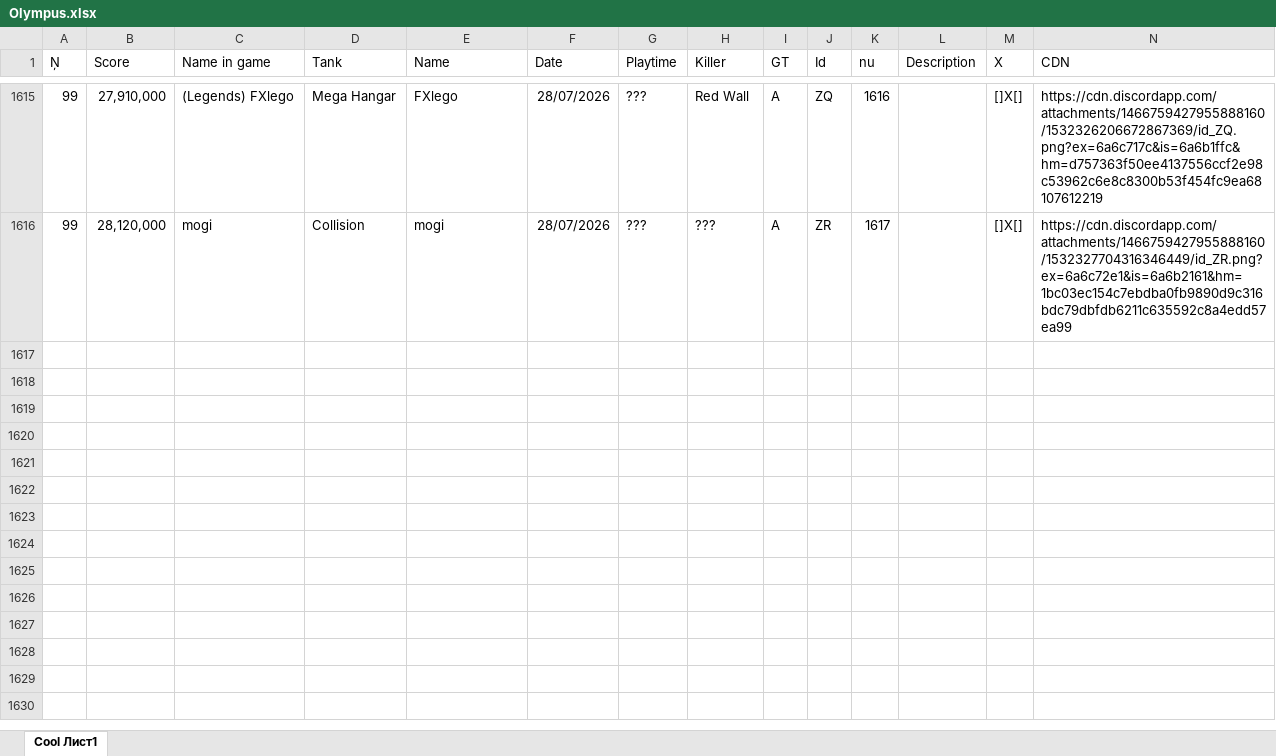
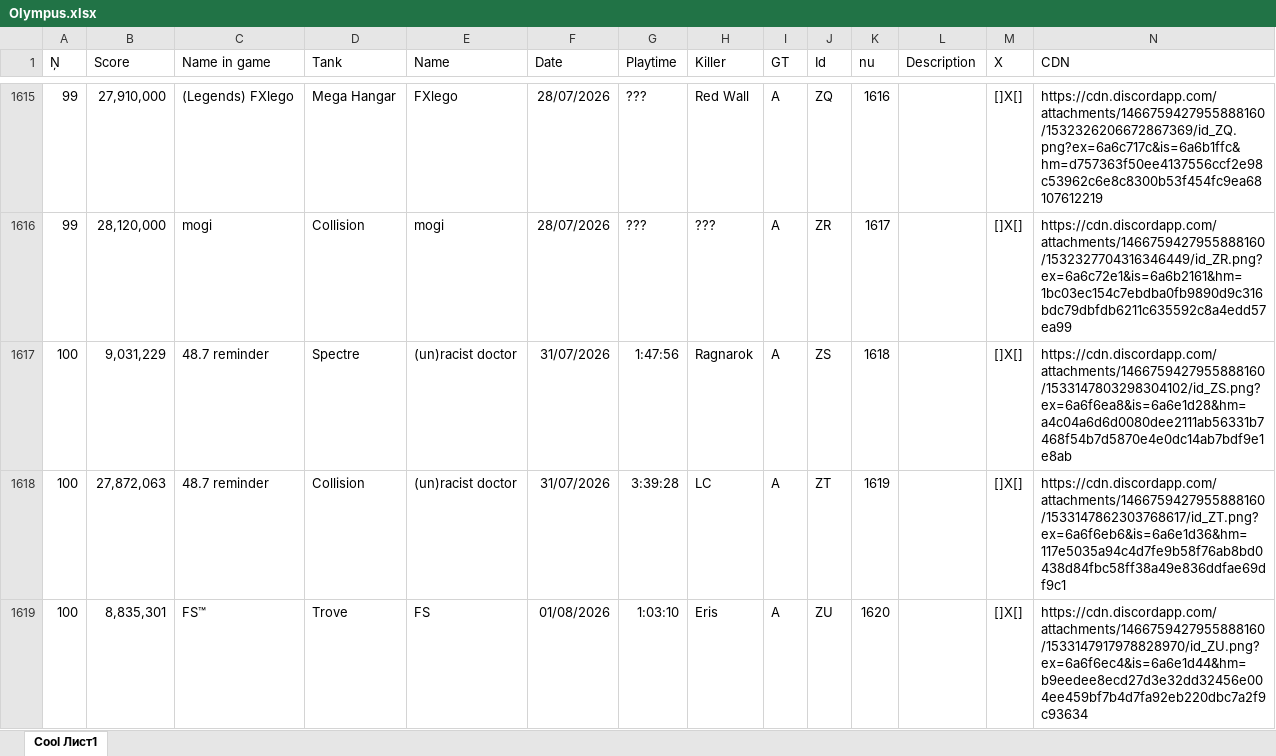
Before and after one commit to Tejmq/OlympusBot, an Excel workbook: data/Olympus.xlsx, sheet Cool Лист1, drawn as a sheet; only a part is shown, gaps mark what is left out; values as stored, in another font and other column widths than the file's, no borders; the diff names each change by its address in the sheet, - before the commit and + after, or states it on an @@ line.

Commit message:
Add files via upload

```diff
--- a/data/Olympus.xlsx (sheet Cool Лист1)
+++ b/data/Olympus.xlsx (sheet Cool Лист1)
+row 1617: 100 | 9,031,229 | 48.7 reminder | Spectre | (un)racist doctor | 31/07/2026 | 1:47:56 | Ragnarok | A | ZS | 1618 |  | []X[] | https://cdn.discordapp.com/attachments/1466759427955888160/1533147803298304102/id_ZS.png?ex=6a6f6ea8&is=6a6e1d28&hm=a4c04a6d6d0080dee2111ab56331b7468f54b7d5870e4e0dc14ab7bdf9e1e8ab
+row 1618: 100 | 27,872,063 | 48.7 reminder | Collision | (un)racist doctor | 31/07/2026 | 3:39:28 | LC | A | ZT | 1619 |  | []X[] | https://cdn.discordapp.com/attachments/1466759427955888160/1533147862303768617/id_ZT.png?ex=6a6f6eb6&is=6a6e1d36&hm=117e5035a94c4d7fe9b58f76ab8bd0438d84fbc58ff38a49e836ddfae69df9c1
+row 1619: 100 | 8,835,301 | FS™ | Trove | FS | 01/08/2026 | 1:03:10 | Eris | A | ZU | 1620 |  | []X[] | https://cdn.discordapp.com/attachments/1466759427955888160/1533147917978828970/id_ZU.png?ex=6a6f6ec4&is=6a6e1d44&hm=b9eedee8ecd27d3e32dd32456e004ee459bf7b4d7fa92eb220dbc7a2f9c93634
```
